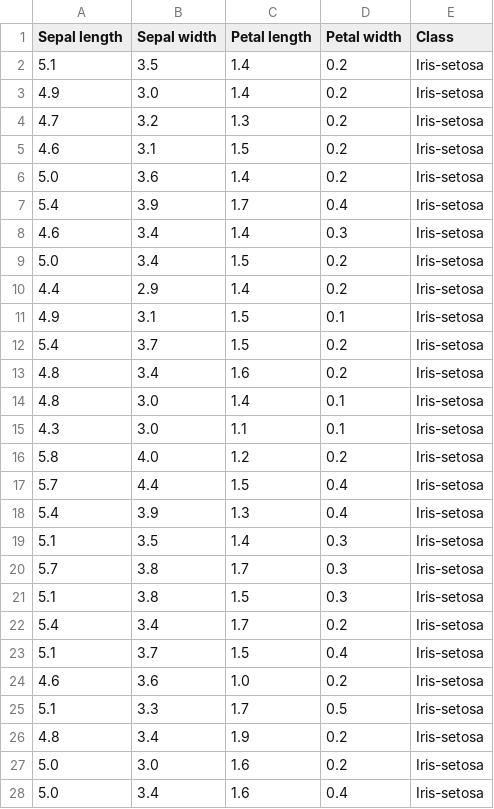
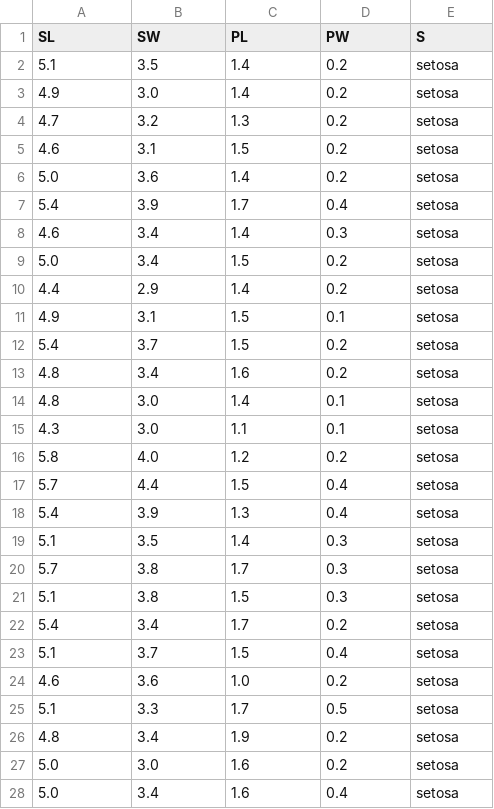
Before and after one commit to nitishtalekar/ProjectsGit, a CSV file: ML/DataSets/iris.csv, drawn as a sheet; only a part is shown; the diff covers the shown part only.

```diff
--- a/ML/DataSets/iris.csv
+++ b/ML/DataSets/iris.csv
@@ -1,28 +1,28 @@
-Sepal length,Sepal width,Petal length,Petal width,Class
-5.1,3.5,1.4,0.2,Iris-setosa
-4.9,3.0,1.4,0.2,Iris-setosa
-4.7,3.2,1.3,0.2,Iris-setosa
-4.6,3.1,1.5,0.2,Iris-setosa
-5.0,3.6,1.4,0.2,Iris-setosa
-5.4,3.9,1.7,0.4,Iris-setosa
-4.6,3.4,1.4,0.3,Iris-setosa
-5.0,3.4,1.5,0.2,Iris-setosa
-4.4,2.9,1.4,0.2,Iris-setosa
-4.9,3.1,1.5,0.1,Iris-setosa
-5.4,3.7,1.5,0.2,Iris-setosa
-4.8,3.4,1.6,0.2,Iris-setosa
-4.8,3.0,1.4,0.1,Iris-setosa
-4.3,3.0,1.1,0.1,Iris-setosa
-5.8,4.0,1.2,0.2,Iris-setosa
-5.7,4.4,1.5,0.4,Iris-setosa
-5.4,3.9,1.3,0.4,Iris-setosa
-5.1,3.5,1.4,0.3,Iris-setosa
-5.7,3.8,1.7,0.3,Iris-setosa
-5.1,3.8,1.5,0.3,Iris-setosa
-5.4,3.4,1.7,0.2,Iris-setosa
-5.1,3.7,1.5,0.4,Iris-setosa
-4.6,3.6,1.0,0.2,Iris-setosa
-5.1,3.3,1.7,0.5,Iris-setosa
-4.8,3.4,1.9,0.2,Iris-setosa
-5.0,3.0,1.6,0.2,Iris-setosa
-5.0,3.4,1.6,0.4,Iris-setosa
+SL,SW,PL,PW,S
+5.1,3.5,1.4,0.2,setosa
+4.9,3.0,1.4,0.2,setosa
+4.7,3.2,1.3,0.2,setosa
+4.6,3.1,1.5,0.2,setosa
+5.0,3.6,1.4,0.2,setosa
+5.4,3.9,1.7,0.4,setosa
+4.6,3.4,1.4,0.3,setosa
+5.0,3.4,1.5,0.2,setosa
+4.4,2.9,1.4,0.2,setosa
+4.9,3.1,1.5,0.1,setosa
+5.4,3.7,1.5,0.2,setosa
+4.8,3.4,1.6,0.2,setosa
+4.8,3.0,1.4,0.1,setosa
+4.3,3.0,1.1,0.1,setosa
+5.8,4.0,1.2,0.2,setosa
+5.7,4.4,1.5,0.4,setosa
+5.4,3.9,1.3,0.4,setosa
+5.1,3.5,1.4,0.3,setosa
+5.7,3.8,1.7,0.3,setosa
+5.1,3.8,1.5,0.3,setosa
+5.4,3.4,1.7,0.2,setosa
+5.1,3.7,1.5,0.4,setosa
+4.6,3.6,1.0,0.2,setosa
+5.1,3.3,1.7,0.5,setosa
+4.8,3.4,1.9,0.2,setosa
+5.0,3.0,1.6,0.2,setosa
+5.0,3.4,1.6,0.4,setosa
```
Also changed, not shown: 123 edited cells elsewhere in this file, 2 other files.
